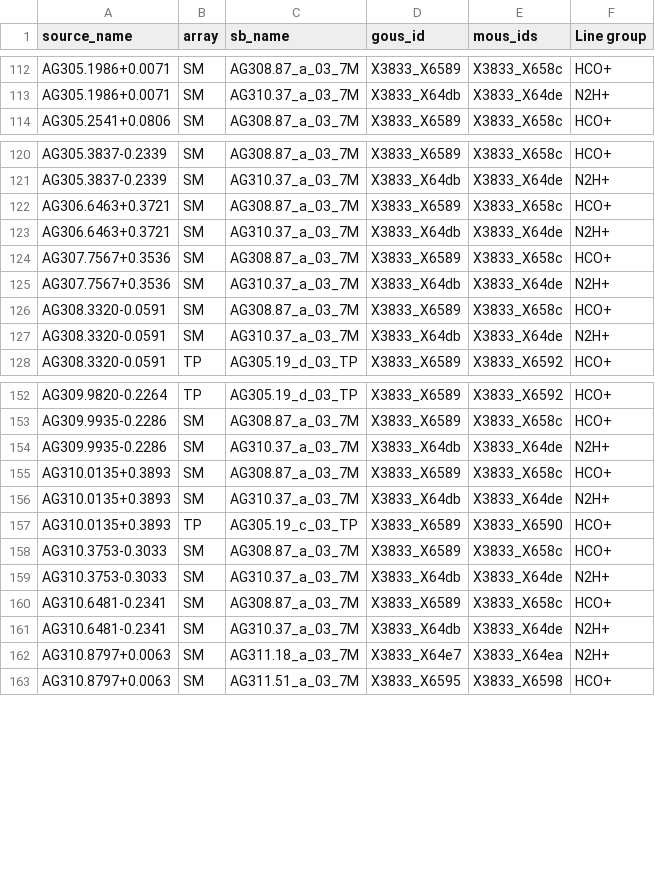
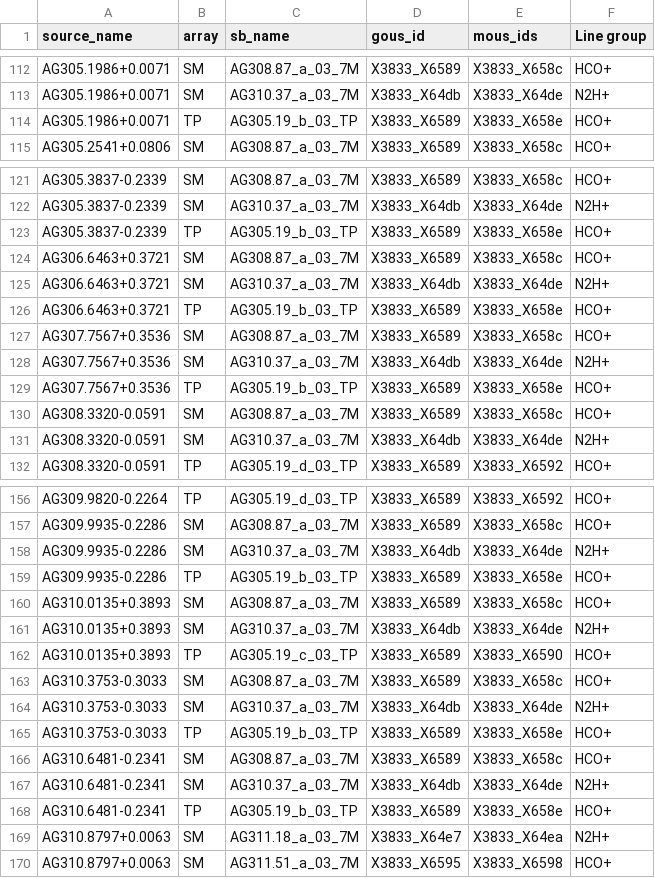
Before and after one commit to panta-rei-alma/data-reduction, a CSV file: tables/target_obs_ids.csv, drawn as a sheet; only a part is shown, gaps mark what is left out.

Commit message:
Update observations status

```diff
--- a/tables/target_obs_ids.csv
+++ b/tables/target_obs_ids.csv
@@ -113,2 +113,3 @@ AG305.1986+0.0071,SM,AG308.87_a_03_7M,X3833_X6589,X3833_X658c,HCO+
 AG305.1986+0.0071,SM,AG310.37_a_03_7M,X3833_X64db,X3833_X64de,N2H+
+AG305.1986+0.0071,TP,AG305.19_b_03_TP,X3833_X6589,X3833_X658e,HCO+
 AG305.2541+0.0806,SM,AG308.87_a_03_7M,X3833_X6589,X3833_X658c,HCO+
@@ -121,6 +122,9 @@ AG305.3837-0.2339,SM,AG308.87_a_03_7M,X3833_X6589,X3833_X658c,HCO+
 AG305.3837-0.2339,SM,AG310.37_a_03_7M,X3833_X64db,X3833_X64de,N2H+
+AG305.3837-0.2339,TP,AG305.19_b_03_TP,X3833_X6589,X3833_X658e,HCO+
 AG306.6463+0.3721,SM,AG308.87_a_03_7M,X3833_X6589,X3833_X658c,HCO+
 AG306.6463+0.3721,SM,AG310.37_a_03_7M,X3833_X64db,X3833_X64de,N2H+
+AG306.6463+0.3721,TP,AG305.19_b_03_TP,X3833_X6589,X3833_X658e,HCO+
 AG307.7567+0.3536,SM,AG308.87_a_03_7M,X3833_X6589,X3833_X658c,HCO+
 AG307.7567+0.3536,SM,AG310.37_a_03_7M,X3833_X64db,X3833_X64de,N2H+
+AG307.7567+0.3536,TP,AG305.19_b_03_TP,X3833_X6589,X3833_X658e,HCO+
 AG308.3320-0.0591,SM,AG308.87_a_03_7M,X3833_X6589,X3833_X658c,HCO+
@@ -154,2 +158,3 @@ AG309.9935-0.2286,SM,AG308.87_a_03_7M,X3833_X6589,X3833_X658c,HCO+
 AG309.9935-0.2286,SM,AG310.37_a_03_7M,X3833_X64db,X3833_X64de,N2H+
+AG309.9935-0.2286,TP,AG305.19_b_03_TP,X3833_X6589,X3833_X658e,HCO+
 AG310.0135+0.3893,SM,AG308.87_a_03_7M,X3833_X6589,X3833_X658c,HCO+
@@ -159,4 +164,6 @@ AG310.3753-0.3033,SM,AG308.87_a_03_7M,X3833_X6589,X3833_X658c,HCO+
 AG310.3753-0.3033,SM,AG310.37_a_03_7M,X3833_X64db,X3833_X64de,N2H+
+AG310.3753-0.3033,TP,AG305.19_b_03_TP,X3833_X6589,X3833_X658e,HCO+
 AG310.6481-0.2341,SM,AG308.87_a_03_7M,X3833_X6589,X3833_X658c,HCO+
 AG310.6481-0.2341,SM,AG310.37_a_03_7M,X3833_X64db,X3833_X64de,N2H+
+AG310.6481-0.2341,TP,AG305.19_b_03_TP,X3833_X6589,X3833_X658e,HCO+
 AG310.8797+0.0063,SM,AG311.18_a_03_7M,X3833_X64e7,X3833_X64ea,N2H+
```
